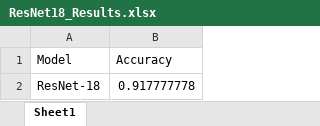
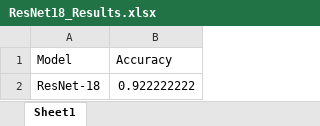
Before and after one commit to sevinctaserr/Plant-Disease-Classification-MATLAB, an Excel workbook: ResNet18_Results.xlsx, sheet Sheet1, drawn as a sheet; values as stored, in another font and other column widths than the file's, no borders; the diff names each change by its address in the sheet, - before the commit and + after, or states it on an @@ line.

```diff
--- a/ResNet18_Results.xlsx (sheet Sheet1)
+++ b/ResNet18_Results.xlsx (sheet Sheet1)
-B2 (Accuracy): 0.917777778
+B2 (Accuracy): 0.922222222
```
Also changed, not shown: CNN_Metrics.xlsx, 2 other files.
